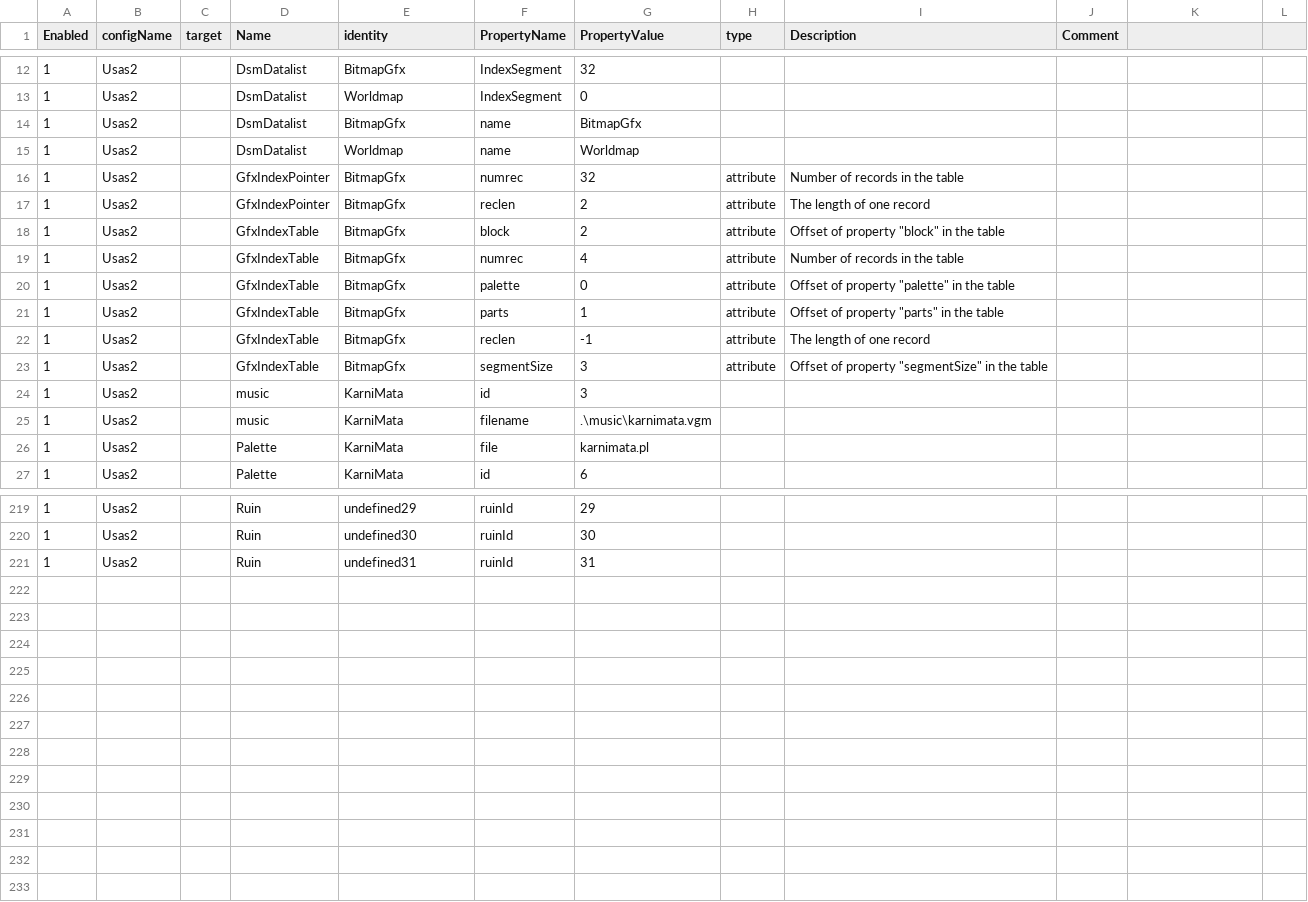
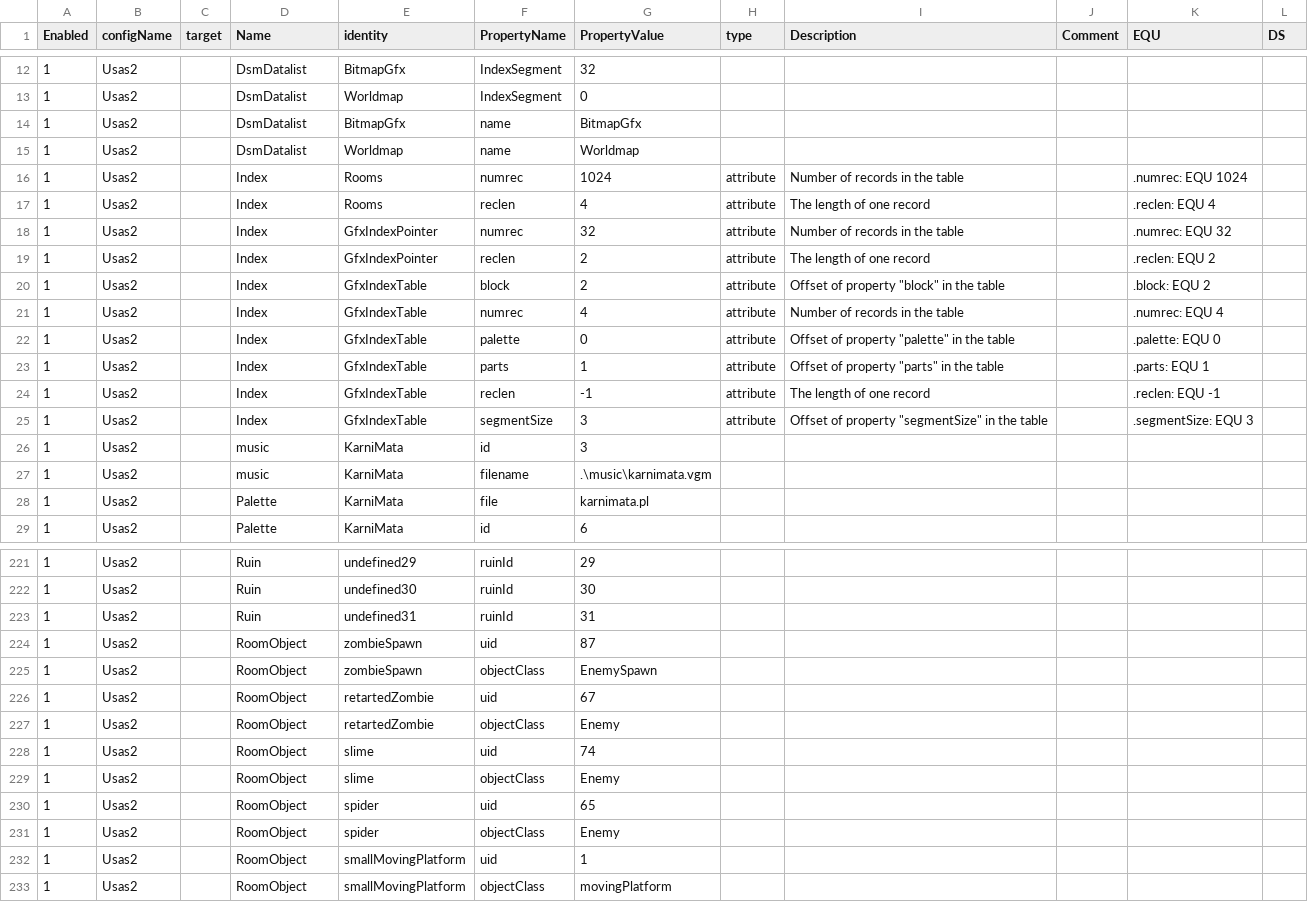
Before and after one commit to BartNorakomi/Usas2, a CSV file: usas2-properties.csv, drawn as a sheet; only a part is shown, gaps mark what is left out; the diff covers the shown part only.

Commit message:
TileConversion updated with objectsdata

```diff
--- a/usas2-properties.csv
+++ b/usas2-properties.csv
@@ -1 +1 @@
-Enabled	configName	target	Name	identity	PropertyName	PropertyValue	type	Description	Comment
+Enabled	configName	target	Name	identity	PropertyName	PropertyValue	type	Description	Comment	EQU	DS
@@ -16,8 +16,10 @@ Enabled	configName	target	Name	identity	PropertyName	PropertyValue	type	Descript
-1	Usas2		GfxIndexPointer	BitmapGfx	numrec	32	attribute	Number of records in the table	
-1	Usas2		GfxIndexPointer	BitmapGfx	reclen	2	attribute	The length of one record	
-1	Usas2		GfxIndexTable	BitmapGfx	block	2	attribute	Offset of property "block" in the table	
-1	Usas2		GfxIndexTable	BitmapGfx	numrec	4	attribute	Number of records in the table	
-1	Usas2		GfxIndexTable	BitmapGfx	palette	0	attribute	Offset of property "palette" in the table	
-1	Usas2		GfxIndexTable	BitmapGfx	parts	1	attribute	Offset of property "parts" in the table	
-1	Usas2		GfxIndexTable	BitmapGfx	reclen	-1	attribute	The length of one record	
-1	Usas2		GfxIndexTable	BitmapGfx	segmentSize	3	attribute	Offset of property "segmentSize" in the table	
+1	Usas2		Index	Rooms	numrec	1024	attribute	Number of records in the table		.numrec: EQU 1024	
+1	Usas2		Index	Rooms	reclen	4	attribute	The length of one record		.reclen: EQU 4	
+1	Usas2		Index	GfxIndexPointer	numrec	32	attribute	Number of records in the table		.numrec: EQU 32	
+1	Usas2		Index	GfxIndexPointer	reclen	2	attribute	The length of one record		.reclen: EQU 2	
+1	Usas2		Index	GfxIndexTable	block	2	attribute	Offset of property "block" in the table		.block: EQU 2	
+1	Usas2		Index	GfxIndexTable	numrec	4	attribute	Number of records in the table		.numrec: EQU 4	
+1	Usas2		Index	GfxIndexTable	palette	0	attribute	Offset of property "palette" in the table		.palette: EQU 0	
+1	Usas2		Index	GfxIndexTable	parts	1	attribute	Offset of property "parts" in the table		.parts: EQU 1	
+1	Usas2		Index	GfxIndexTable	reclen	-1	attribute	The length of one record		.reclen: EQU -1	
+1	Usas2		Index	GfxIndexTable	segmentSize	3	attribute	Offset of property "segmentSize" in the table		.segmentSize: EQU 3	
@@ -221,0 +224,10 @@ Enabled	configName	target	Name	identity	PropertyName	PropertyValue	type	Descript
+1	Usas2		RoomObject	zombieSpawn	uid	87					
+1	Usas2		RoomObject	zombieSpawn	objectClass	EnemySpawn					
+1	Usas2		RoomObject	retartedZombie	uid	67					
+1	Usas2		RoomObject	retartedZombie	objectClass	Enemy					
+1	Usas2		RoomObject	slime	uid	74					
+1	Usas2		RoomObject	slime	objectClass	Enemy					
+1	Usas2		RoomObject	spider	uid	65					
+1	Usas2		RoomObject	spider	objectClass	Enemy					
+1	Usas2		RoomObject	smallMovingPlatform	uid	1					
+1	Usas2		RoomObject	smallMovingPlatform	objectClass	movingPlatform					
```
Also changed, not shown: 8 edited cells elsewhere in this file, 31 other files.
